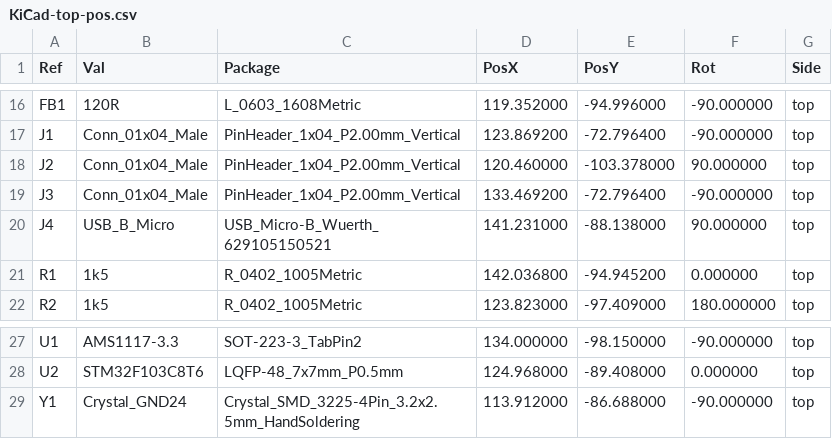
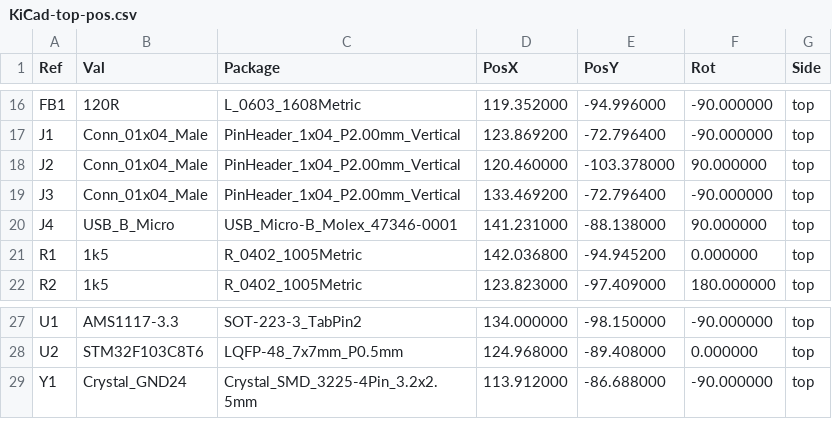
Before and after one commit to SebRincon/STM32-Basic-Board, a CSV file: KiCad/manufactoring/postions/KiCad-top-pos.csv (was KiCad/manufacturing/KiCad-top-pos.csv), drawn as a sheet; only a part is shown, gaps mark what is left out.

```diff
--- a/KiCad/manufacturing/KiCad-top-pos.csv
+++ b/KiCad/manufactoring/postions/KiCad-top-pos.csv
@@ -19,3 +19,3 @@ Ref,Val,Package,PosX,PosY,Rot,Side
 "J3","Conn_01x04_Male","PinHeader_1x04_P2.00mm_Vertical",133.469200,-72.796400,-90.000000,top
-"J4","USB_B_Micro","USB_Micro-B_Wuerth_629105150521",141.231000,-88.138000,90.000000,top
+"J4","USB_B_Micro","USB_Micro-B_Molex_47346-0001",141.231000,-88.138000,90.000000,top
 "R1","1k5","R_0402_1005Metric",142.036800,-94.945200,0.000000,top
@@ -28,2 +28,2 @@ Ref,Val,Package,PosX,PosY,Rot,Side
 "U2","STM32F103C8T6","LQFP-48_7x7mm_P0.5mm",124.968000,-89.408000,0.000000,top
-"Y1","Crystal_GND24","Crystal_SMD_3225-4Pin_3.2x2.5mm_HandSoldering",113.912000,-86.688000,-90.000000,top
+"Y1","Crystal_GND24","Crystal_SMD_3225-4Pin_3.2x2.5mm",113.912000,-86.688000,-90.000000,top
```
Also changed, not shown: 25 other files.
